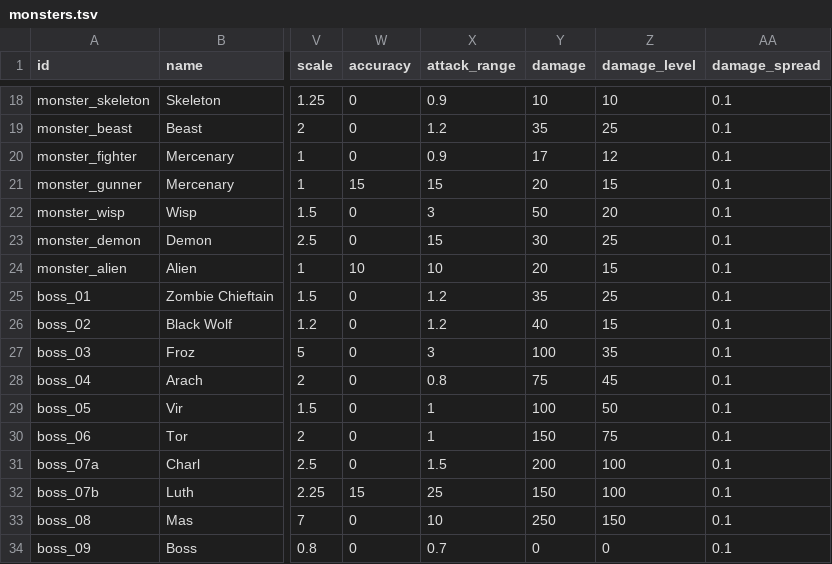
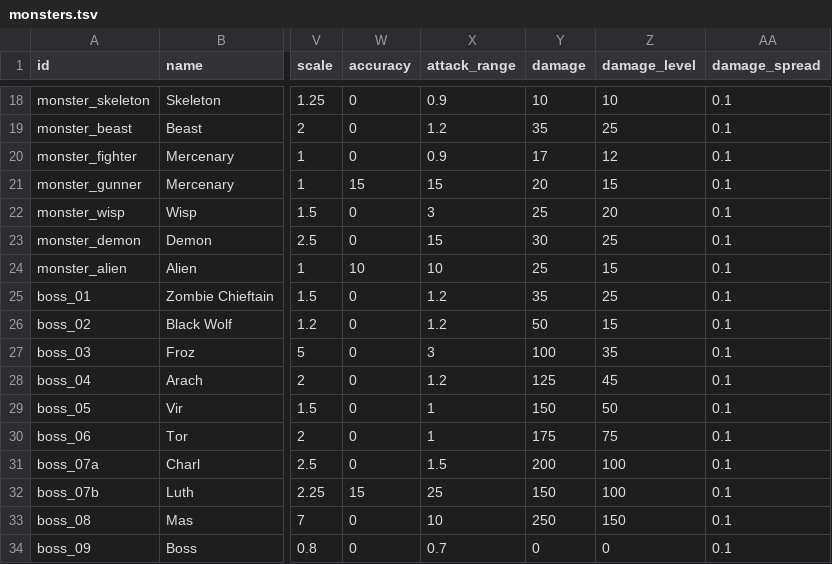
Before and after one commit to ololoken/emptyclip, a TSV file: assets/source/stats/monsters.tsv, drawn as a sheet; only a part is shown, gaps mark what is left out; the diff names each change by its address in the sheet, - before the commit and + after, or states it on an @@ line.

Commit message:
monster stat update

```diff
--- a/assets/source/stats/monsters.tsv
+++ b/assets/source/stats/monsters.tsv
-Y22 (damage): 50
+Y22 (damage): 25
-Y24 (damage): 20
+Y24 (damage): 25
-Y26 (damage): 40
+Y26 (damage): 50
-X28 (attack_range): 0.8
+X28 (attack_range): 1.2
-Y28 (damage): 75
+Y28 (damage): 125
-Y29 (damage): 100
+Y29 (damage): 150
-Y30 (damage): 150
+Y30 (damage): 175
```
